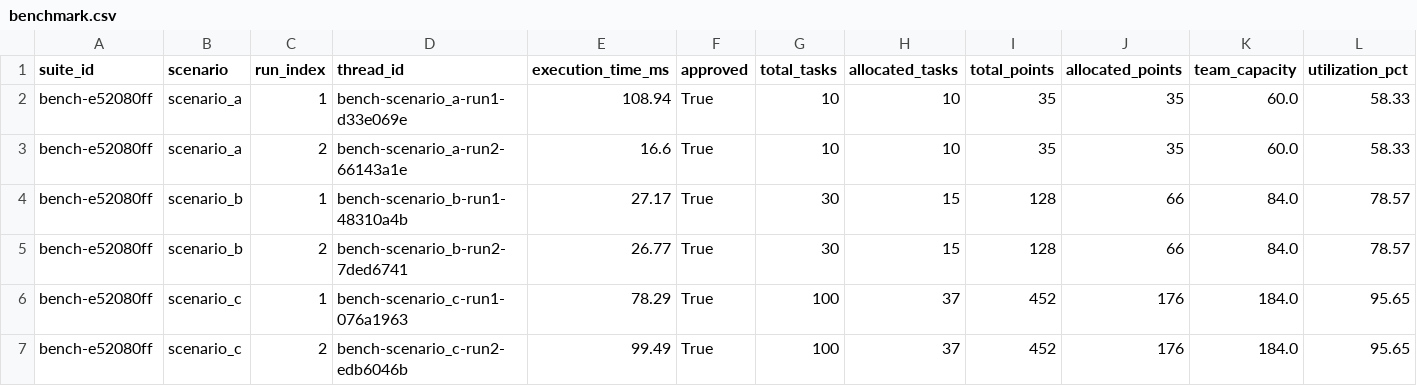
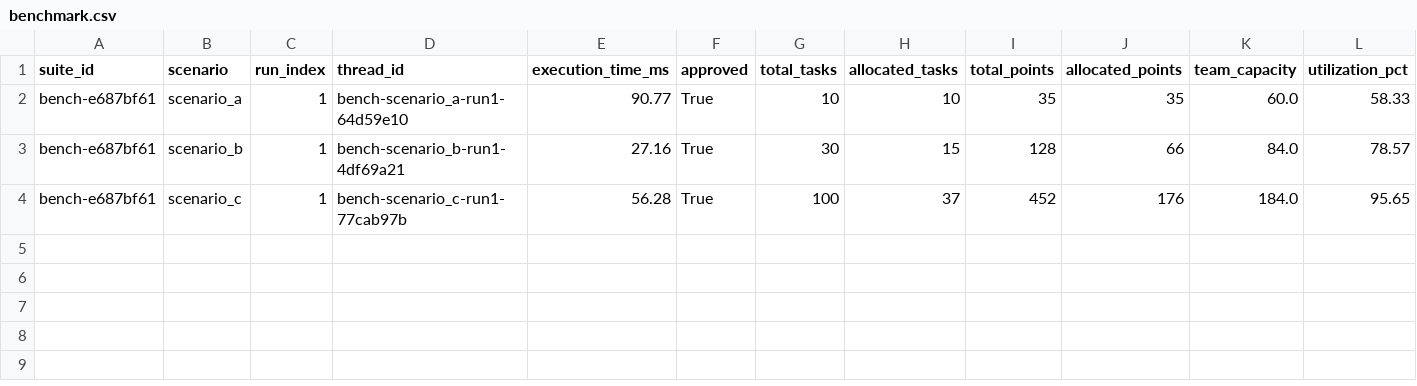
Before and after one commit to ElyssonAlvs/REIC_WESAAC_code, a CSV file: reports/experiments/benchmark.csv, drawn as a sheet; only a part is shown; removed rows and columns are numbered as before the commit, all else as after; rows hold the shown columns only; the diff names each change by its address in the sheet, - before the commit and + after, or states it on an @@ line.

```diff
--- a/reports/experiments/benchmark.csv
+++ b/reports/experiments/benchmark.csv
-A2 (suite_id): bench-e52080ff
+A2 (suite_id): bench-e687bf61
-D2 (thread_id): bench-scenario_a-run1-d33e069e
+D2 (thread_id): bench-scenario_a-run1-64d59e10
-E2 (execution_time_ms): 108.94
+E2 (execution_time_ms): 90.77
-row 3: bench-e52080ff | scenario_a | 2 | bench-scenario_a-run2-66143a1e | 16.6 | True | 10 | 10 | 35 | 35 | 60.0 | 58.33
-A3 (suite_id): bench-e52080ff
+A3 (suite_id): bench-e687bf61
-D3 (thread_id): bench-scenario_b-run1-48310a4b
+D3 (thread_id): bench-scenario_b-run1-4df69a21
-E3 (execution_time_ms): 27.17
+E3 (execution_time_ms): 27.16
-row 5: bench-e52080ff | scenario_b | 2 | bench-scenario_b-run2-7ded6741 | 26.77 | True | 30 | 15 | 128 | 66 | 84.0 | 78.57
-A4 (suite_id): bench-e52080ff
+A4 (suite_id): bench-e687bf61
-D4 (thread_id): bench-scenario_c-run1-076a1963
+D4 (thread_id): bench-scenario_c-run1-77cab97b
-E4 (execution_time_ms): 78.29
+E4 (execution_time_ms): 56.28
-row 7: bench-e52080ff | scenario_c | 2 | bench-scenario_c-run2-edb6046b | 99.49 | True | 100 | 37 | 452 | 176 | 184.0 | 95.65
```
Also changed, not shown: reports/experiments/empirical_eval.csv, 25 other files.
